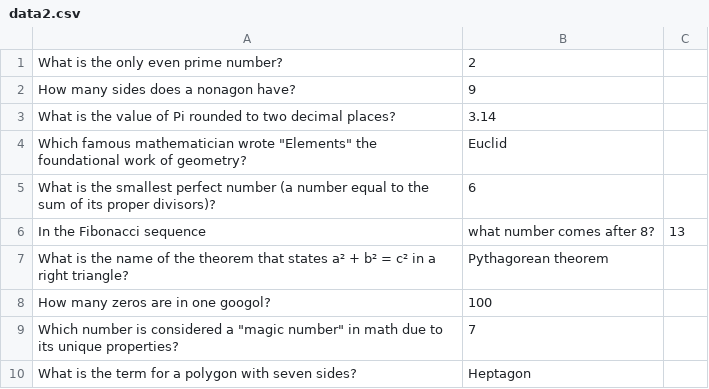
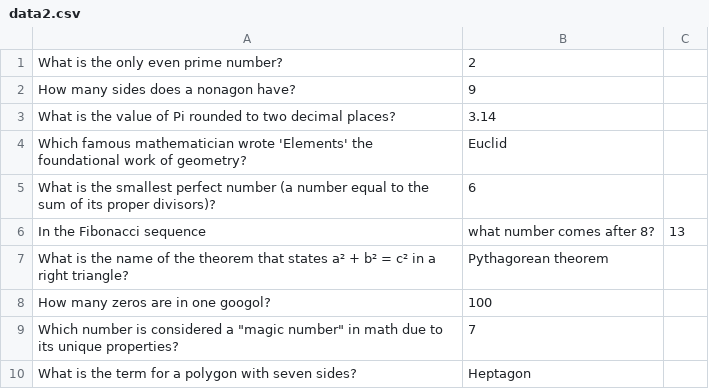
Before and after one commit to Kazaros7272/Blink-and-youll-miss-it, a CSV file: data2.csv, drawn as a sheet.

Commit message:
Update data2.csv

```diff
--- a/data2.csv
+++ b/data2.csv
@@ -3,3 +3,3 @@ How many sides does a nonagon have?,9
 What is the value of Pi rounded to two decimal places?,3.14
-Which famous mathematician wrote "Elements" the foundational work of geometry?,Euclid
+Which famous mathematician wrote 'Elements' the foundational work of geometry?,Euclid
 What is the smallest perfect number (a number equal to the sum of its proper divisors)?,6
```
